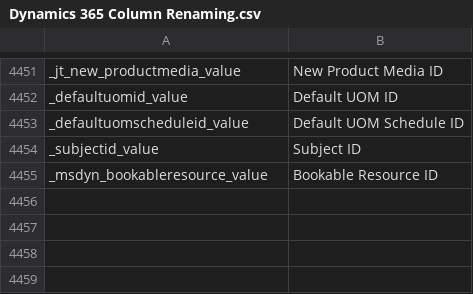
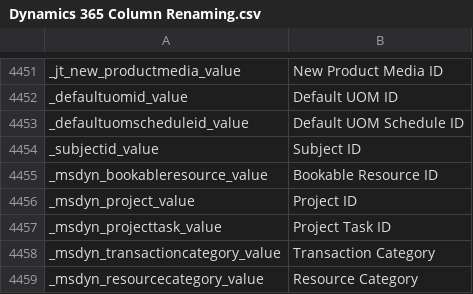
Before and after one commit to preston-reynolds/M-aids, a CSV file: Dynamics 365 Column Renaming.csv, drawn as a sheet; only a part is shown, gaps mark what is left out; the diff names each change by its address in the sheet, - before the commit and + after, or states it on an @@ line.

Commit message:
Fixing what I already did. Again.

```diff
--- a/Dynamics 365 Column Renaming.csv
+++ b/Dynamics 365 Column Renaming.csv
+row 4456: _msdyn_project_value | Project ID
+row 4457: _msdyn_projecttask_value | Project Task ID
+row 4458: _msdyn_transactioncategory_value | Transaction Category
+row 4459: _msdyn_resourcecategory_value | Resource Category
```
